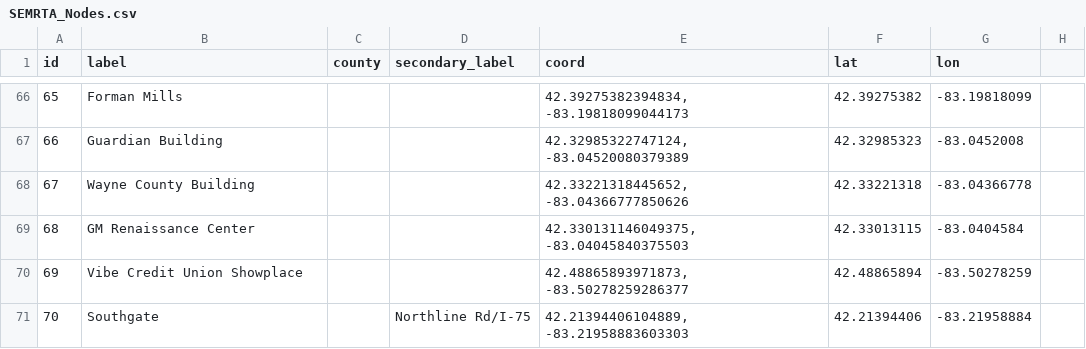
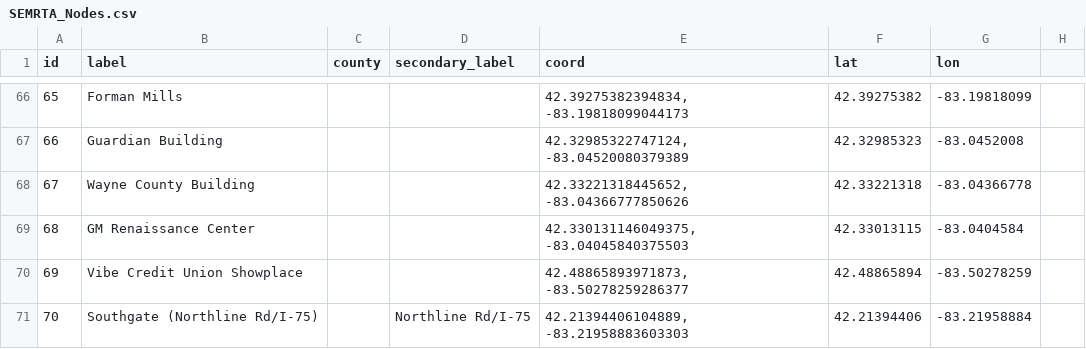
Before and after one commit to mdunst-camsys/SEMRTA_Express_Bus_Study, a CSV file: data/SEMRTA_Nodes.csv, drawn as a sheet; only a part is shown, gaps mark what is left out; the diff names each change by its address in the sheet, - before the commit and + after, or states it on an @@ line.

Commit message:
Update SEMRTA_Nodes.csv

```diff
--- a/data/SEMRTA_Nodes.csv
+++ b/data/SEMRTA_Nodes.csv
-B71 (label): Southgate
+B71 (label): Southgate (Northline Rd/I-75)
```
